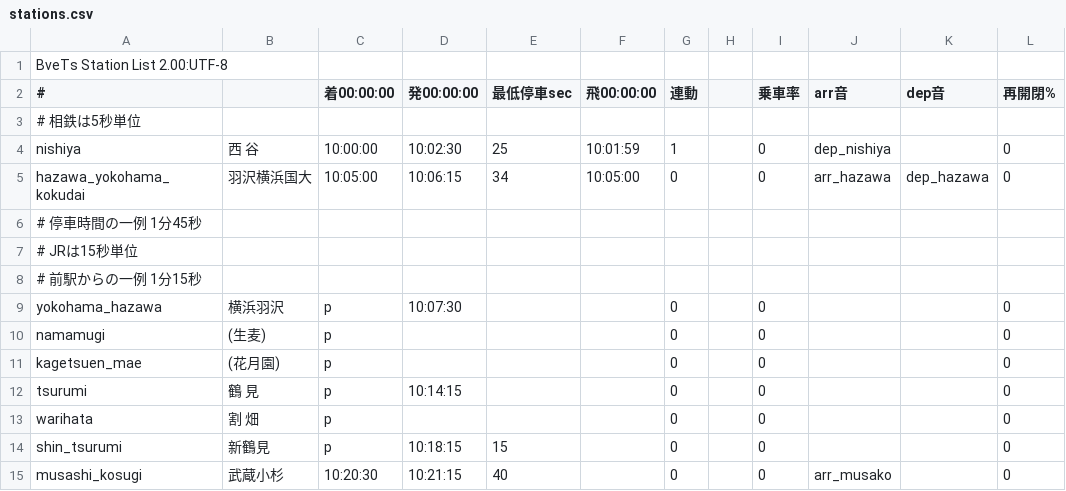
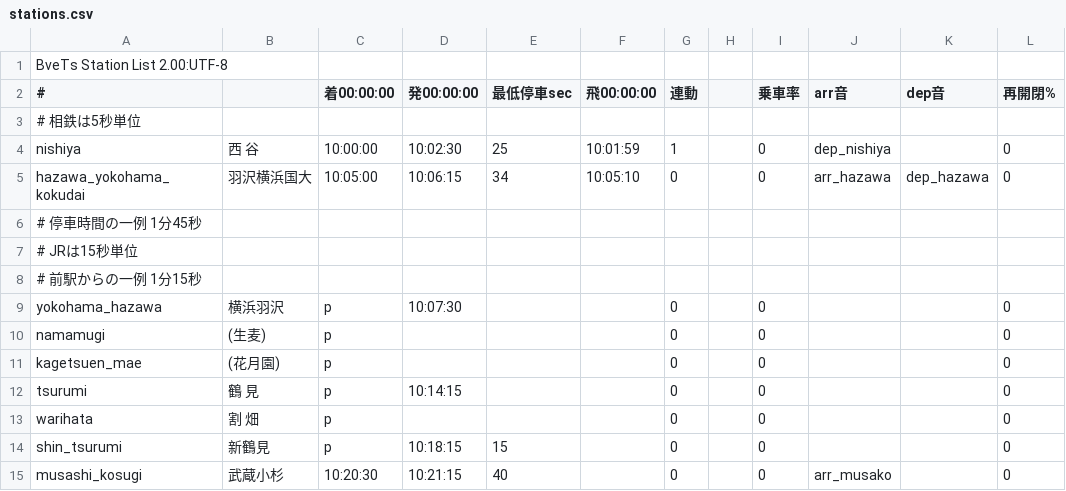
Before and after one commit to p4ken/sj-map, a CSV file: dia/holiday/130M/stations.csv, drawn as a sheet; only a part is shown; the diff names each change by its address in the sheet, - before the commit and + after, or states it on an @@ line.

```diff
--- a/dia/holiday/130M/stations.csv
+++ b/dia/holiday/130M/stations.csv
-F5 (飛00:00:00): 10:05:00
+F5 (飛00:00:00): 10:05:10
```
Also changed, not shown: dia/holiday/234M/stations.csv, effect/sounds.csv, 5 other files.
